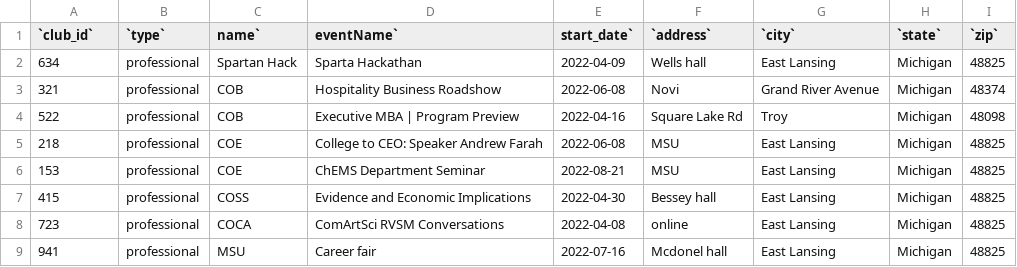
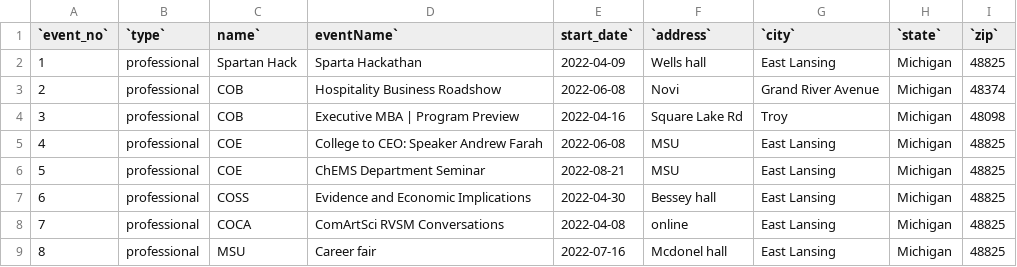
Before and after one commit to samadmd786/MSU-events, a CSV file: flask_app/database/initial_data/professional.csv, drawn as a sheet.

```diff
--- a/flask_app/database/initial_data/professional.csv
+++ b/flask_app/database/initial_data/professional.csv
@@ -1,9 +1,9 @@
-`club_id`,`type`,name`,eventName`,start_date`,`address`,`city`,`state`,`zip`
-"634","professional","Spartan Hack","Sparta Hackathan","2022-04-09","Wells hall","East Lansing","Michigan","48825"
-"321","professional","COB","Hospitality Business Roadshow","2022-06-08","Novi","Grand River Avenue","Michigan","48374 "
-"522","professional","COB","Executive MBA | Program Preview ","2022-04-16","Square Lake Rd","Troy","Michigan","48098"
-"218","professional","COE","College to CEO: Speaker Andrew Farah","2022-06-08","MSU","East Lansing","Michigan","48825"
-"153","professional","COE","ChEMS Department Seminar ","2022-08-21","MSU","East Lansing","Michigan","48825"
-"415","professional","COSS","Evidence and Economic Implications","2022-04-30","Bessey hall","East Lansing","Michigan","48825"
-"723","professional","COCA","ComArtSci RVSM Conversations","2022-04-08","online","East Lansing","Michigan","48825"
-"941","professional","MSU","Career fair","2022-07-16","Mcdonel hall","East Lansing","Michigan","48825"
+`event_no`,`type`,name`,eventName`,start_date`,`address`,`city`,`state`,`zip`
+"1","professional","Spartan Hack","Sparta Hackathan","2022-04-09","Wells hall","East Lansing","Michigan","48825"
+"2","professional","COB","Hospitality Business Roadshow","2022-06-08","Novi","Grand River Avenue","Michigan","48374 "
+"3","professional","COB","Executive MBA | Program Preview ","2022-04-16","Square Lake Rd","Troy","Michigan","48098"
+"4","professional","COE","College to CEO: Speaker Andrew Farah","2022-06-08","MSU","East Lansing","Michigan","48825"
+"5","professional","COE","ChEMS Department Seminar ","2022-08-21","MSU","East Lansing","Michigan","48825"
+"6","professional","COSS","Evidence and Economic Implications","2022-04-30","Bessey hall","East Lansing","Michigan","48825"
+"7","professional","COCA","ComArtSci RVSM Conversations","2022-04-08","online","East Lansing","Michigan","48825"
+"8","professional","MSU","Career fair","2022-07-16","Mcdonel hall","East Lansing","Michigan","48825"
```
Also changed, not shown: flask_app/database/initial_data/club.csv, flask_app/database/initial_data/community.csv, 11 other files.
